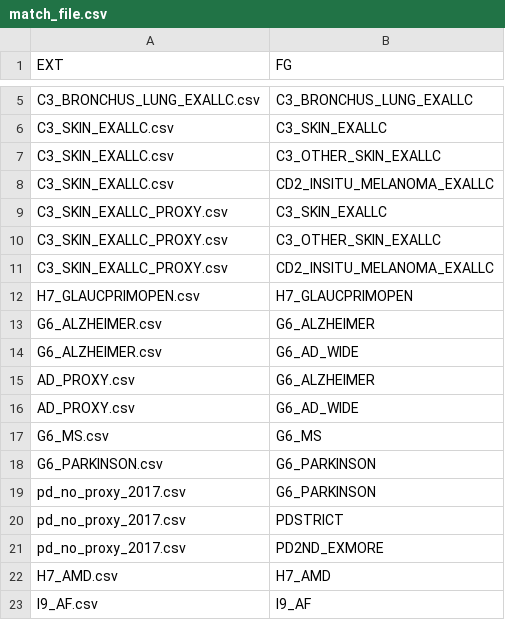
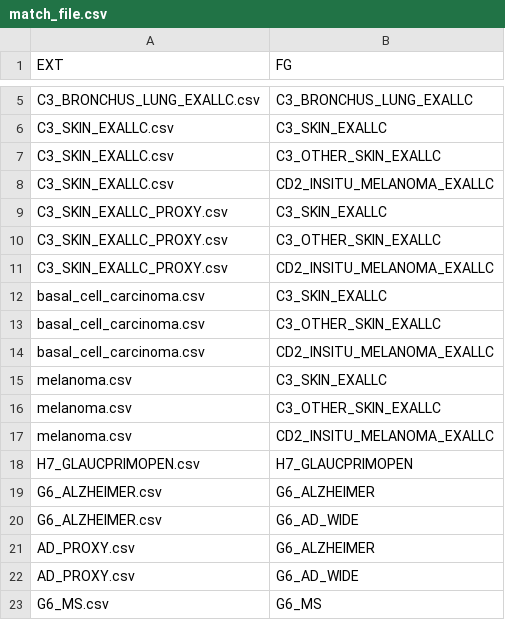
Before and after one commit to FINNGEN/betamatch-ext-data, a CSV file: match_file.csv, drawn as a sheet; only a part is shown, gaps mark what is left out; the shorter side is filled out with more unchanged rows; the diff names each change by its address in the sheet, - before the commit and + after, or states it on an @@ line.

Commit message:
updating match

```diff
--- a/match_file.csv
+++ b/match_file.csv
+row 12: basal_cell_carcinoma.csv | C3_SKIN_EXALLC
+row 13: basal_cell_carcinoma.csv | C3_OTHER_SKIN_EXALLC
+row 14: basal_cell_carcinoma.csv | CD2_INSITU_MELANOMA_EXALLC
+row 15: melanoma.csv | C3_SKIN_EXALLC
+row 16: melanoma.csv | C3_OTHER_SKIN_EXALLC
+row 17: melanoma.csv | CD2_INSITU_MELANOMA_EXALLC
```
